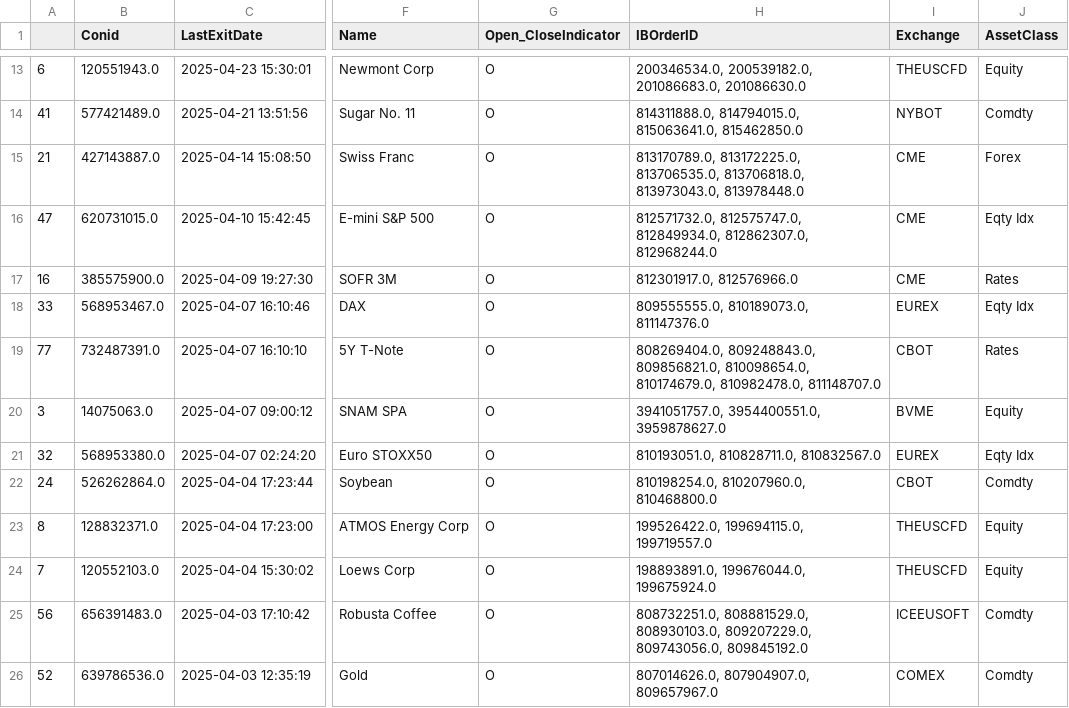
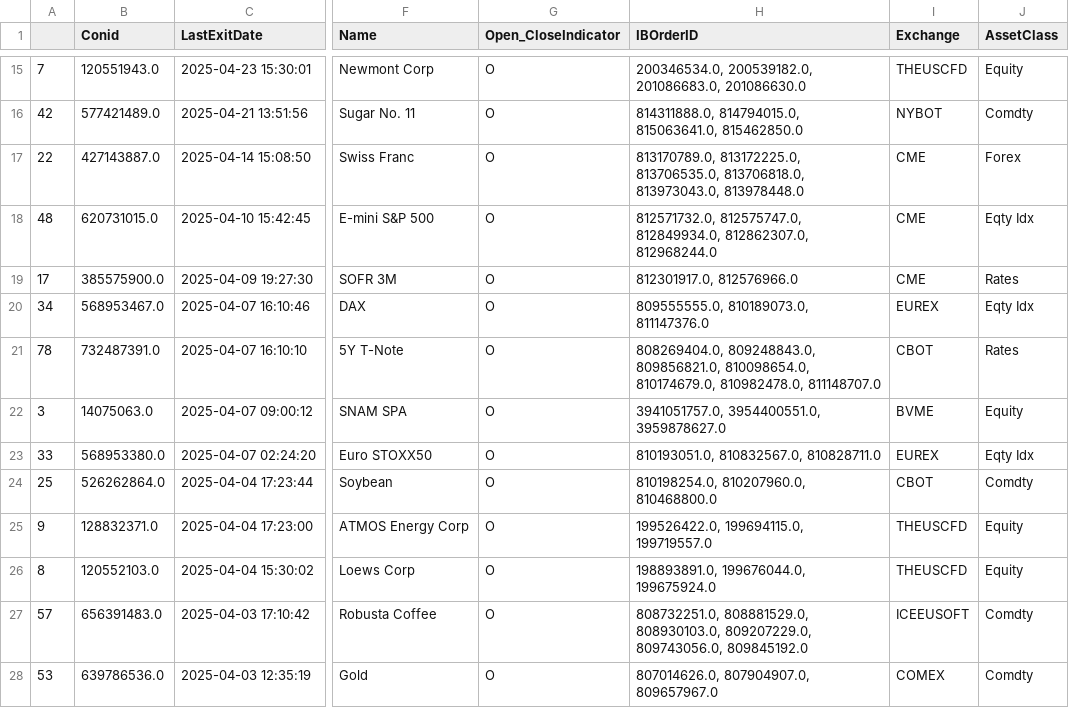
Before and after one commit to foscoa/Qcore, a CSV file: Q_Pareto_Transaction_History_DEV/Data/aggregated_transaction_history.csv, drawn as a sheet; only a part is shown, gaps mark what is left out; addresses are those after the commit; the diff covers the shown part only; the diff names each change by its address in the sheet, - before the commit and + after, or states it on an @@ line.

Commit message:
introduced cocoa analysis

```diff
--- a/Q_Pareto_Transaction_History_DEV/Data/aggregated_transaction_history.csv
+++ b/Q_Pareto_Transaction_History_DEV/Data/aggregated_transaction_history.csv
-A15: 6
+A15: 7
-A16: 41
+A16: 42
-A17: 21
+A17: 22
-A18: 47
+A18: 48
-A19: 16
+A19: 17
-A20: 33
+A20: 34
-A21: 77
+A21: 78
-A23: 32
+A23: 33
-H23 (IBOrderID): 810193051.0, 810828711.0, 810832567.0
+H23 (IBOrderID): 810193051.0, 810832567.0, 810828711.0
-A24: 24
+A24: 25
-A25: 8
+A25: 9
-A26: 7
+A26: 8
-A27: 56
+A27: 57
-A28: 52
+A28: 53
```
Also changed, not shown: 2 added rows and 69 edited cells elsewhere in this file.
